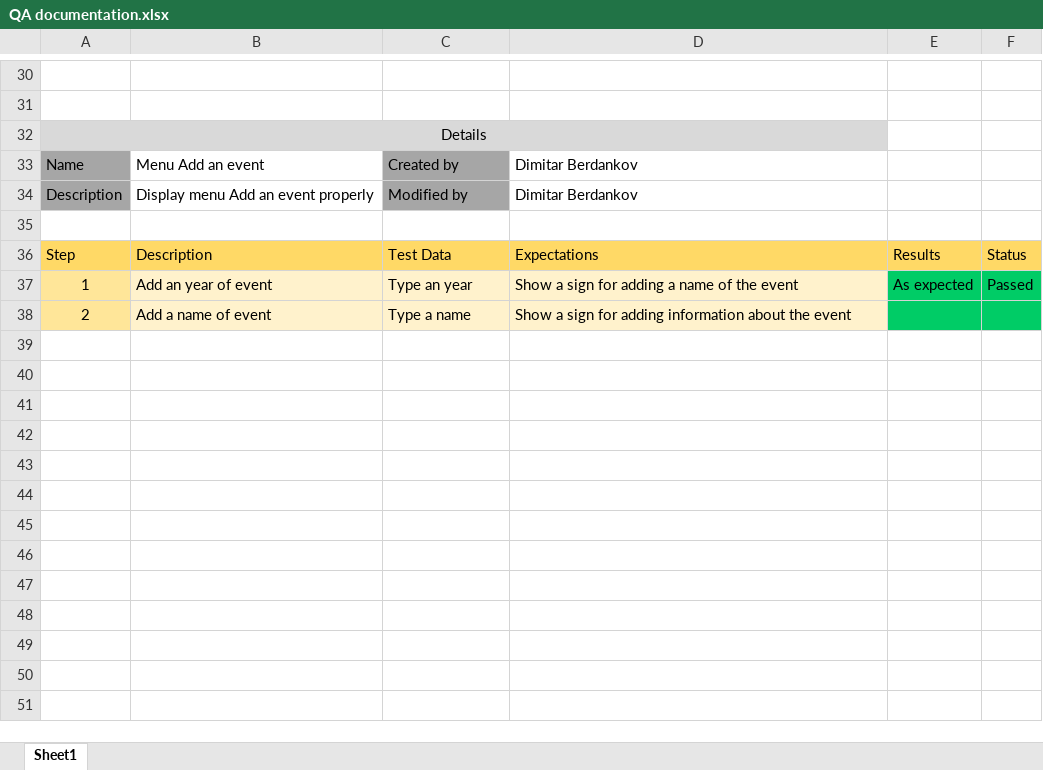
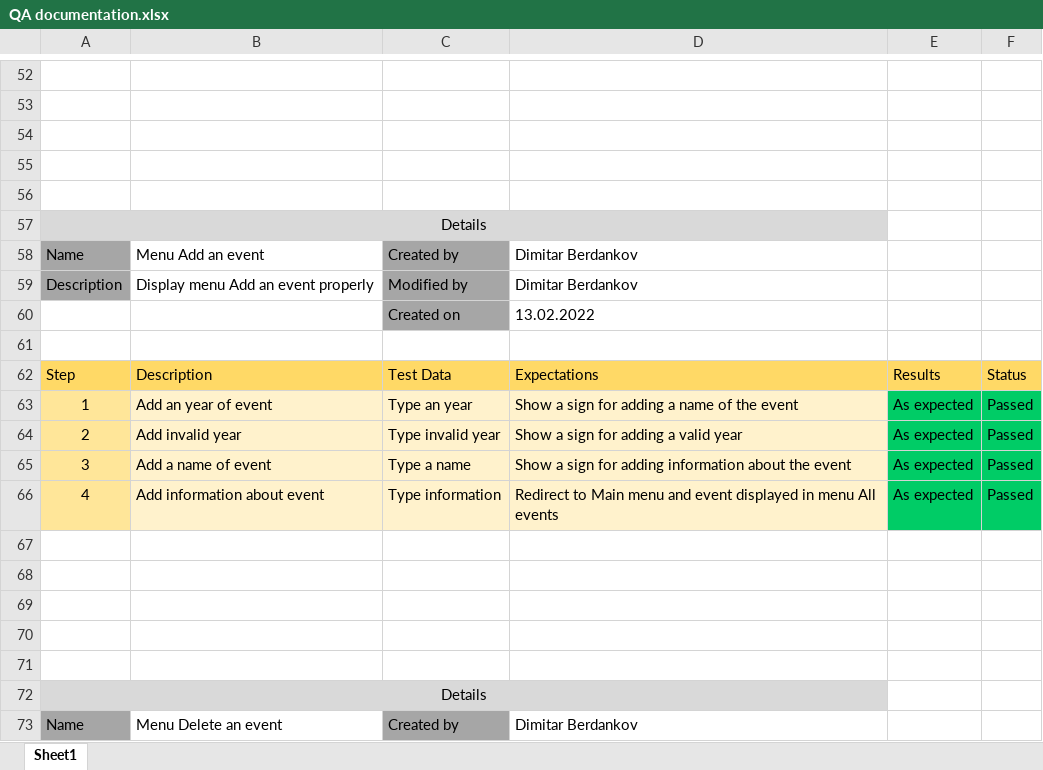
Before and after one commit to IDStaev/The-challengers, an Excel workbook: QA/QA documentation.xlsx, sheet Sheet1, drawn as a sheet; only a part is shown, gaps mark what is left out; values as stored, in another font and other column widths than the file's, no borders; addresses are those after the commit; the diff covers the shown part only; the diff names each change by its address in the sheet, - before the commit and + after, or states it on an @@ line.

Commit message:
Update QA documentation

```diff
--- a/QA/QA documentation.xlsx (sheet Sheet1)
+++ b/QA/QA documentation.xlsx (sheet Sheet1)
+row 54: (empty)
+row 55: (empty)
+row 56: (empty)
+row 60:  |  | Created on | 13.02.2022
-B64: Add a name of event
+B64: Add invalid year
-C64: Type a name
+C64: Type invalid year
-D64: Show a sign for adding information about the event
+D64: Show a sign for adding a valid year
-E64: (empty)
+E64: As expected
-F64: (empty)
+F64: Passed
+row 65: 3 | Add a name of event | Type a name | Show a sign for adding information about the event | As expected | Passed
+row 66: 4 | Add information about event | Type information | Redirect to Main menu and event displayed in menu All events | As expected | Passed
+row 67: (empty)
+row 68: (empty)
+row 69: (empty)
+row 70: (empty)
+row 71: (empty)
+row 72: Details
+row 73: Name | Menu Delete an event | Created by | Dimitar Berdankov
```
Also changed, not shown: 31 added rows elsewhere in this sheet.
